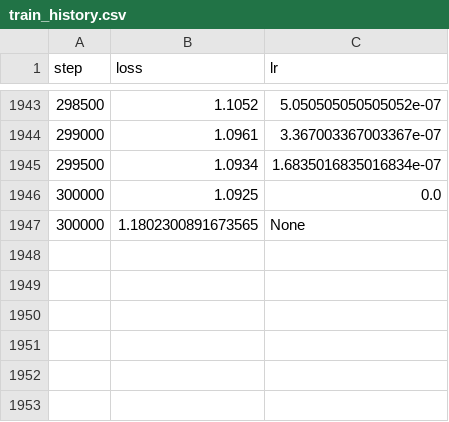
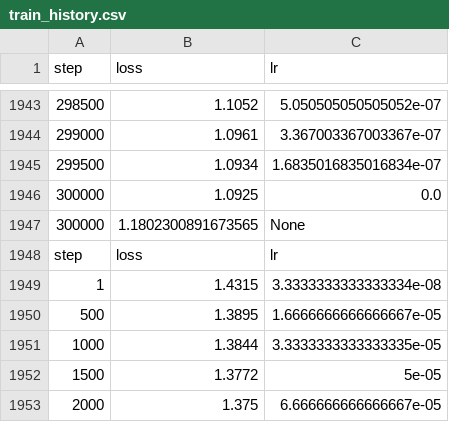
Before and after one commit to GianTonic/NeuroGPT-EEG-Finetune, a CSV file: scripts/results/models/upstream/dst-0/train_history.csv, drawn as a sheet; only a part is shown, gaps mark what is left out; the diff names each change by its address in the sheet, - before the commit and + after, or states it on an @@ line.

```diff
--- a/scripts/results/models/upstream/dst-0/train_history.csv
+++ b/scripts/results/models/upstream/dst-0/train_history.csv
+row 1948: step | loss | lr
+row 1949: 1 | 1.4315 | 3.3333333333333334e-08
+row 1950: 500 | 1.3895 | 1.6666666666666667e-05
+row 1951: 1000 | 1.3844 | 3.3333333333333335e-05
+row 1952: 1500 | 1.3772 | 5e-05
+row 1953: 2000 | 1.375 | 6.666666666666667e-05
```
Also changed, not shown: scripts/results/models/upstream/dst-0/eval_history.csv, 8 other files.
